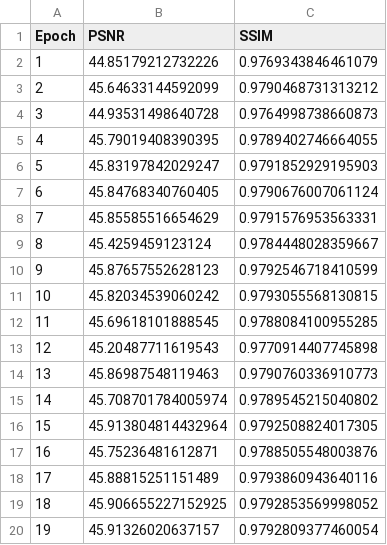
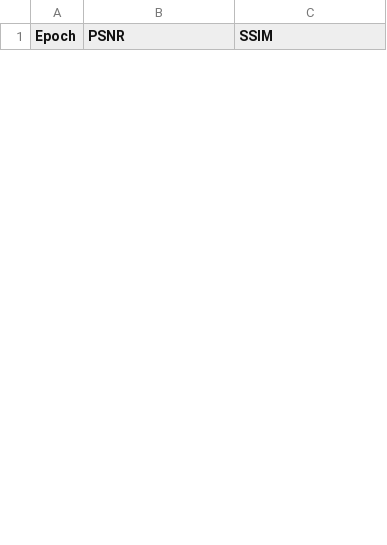
Before and after one commit to liwanjunit/ASRGAN, a CSV file: statistics/tsrgan_test_2.csv, drawn as a sheet; only a part is shown; removed rows and columns are numbered as before the commit, all else as after; the diff covers the shown part only; the diff names each change by its address in the sheet, - before the commit and + after, or states it on an @@ line.

```diff
--- a/statistics/tsrgan_test_2.csv
+++ b/statistics/tsrgan_test_2.csv
-row 2: 1 | 44.85179212732226 | 0.9769343846461079
-row 3: 2 | 45.64633144592099 | 0.9790468731313212
-row 4: 3 | 44.93531498640728 | 0.9764998738660873
-row 5: 4 | 45.79019408390395 | 0.9789402746664055
-row 6: 5 | 45.83197842029247 | 0.9791852929195903
-row 7: 6 | 45.84768340760405 | 0.9790676007061124
-row 8: 7 | 45.85585516654629 | 0.9791576953563331
-row 9: 8 | 45.4259459123124 | 0.9784448028359667
-row 10: 9 | 45.87657552628123 | 0.9792546718410599
-row 11: 10 | 45.82034539060242 | 0.9793055568130815
-row 12: 11 | 45.69618101888545 | 0.9788084100955285
-row 13: 12 | 45.20487711619543 | 0.9770914407745898
-row 14: 13 | 45.86987548119463 | 0.9790760336910773
-row 15: 14 | 45.708701784005974 | 0.9789545215040802
-row 16: 15 | 45.913804814432964 | 0.9792508824017305
-row 17: 16 | 45.75236481612871 | 0.9788505548003876
-row 18: 17 | 45.88815251151489 | 0.9793860943640116
-row 19: 18 | 45.906655227152925 | 0.9792853569998052
-row 20: 19 | 45.91326020637157 | 0.9792809377460054
```
Also changed, not shown: 15 added rows and 6 removed rows elsewhere in this file, 7 other files.
